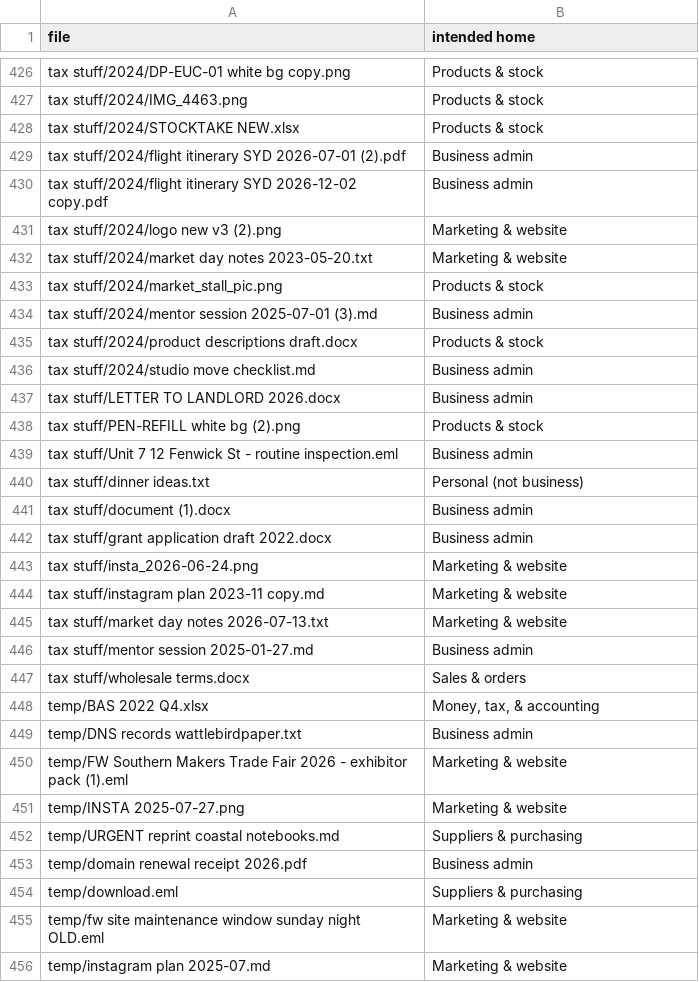
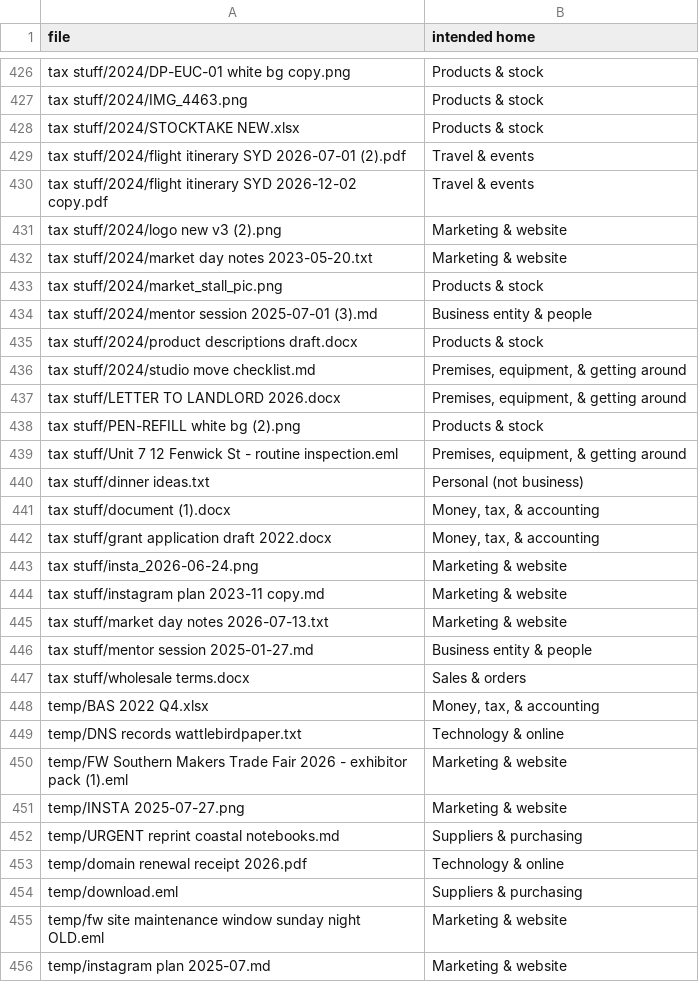
Before and after one commit to johnnydecimal/wattlebird-generator, a CSV file: answer-key.csv, drawn as a sheet; only a part is shown, gaps mark what is left out; the diff covers the shown part only.

```diff
--- a/answer-key.csv
+++ b/answer-key.csv
@@ -428,4 +428,4 @@ tax stuff/2024/IMG_4463.png,Products & stock
 tax stuff/2024/STOCKTAKE NEW.xlsx,Products & stock
-tax stuff/2024/flight itinerary SYD 2026-07-01 (2).pdf,Business admin
-tax stuff/2024/flight itinerary SYD 2026-12-02 copy.pdf,Business admin
+tax stuff/2024/flight itinerary SYD 2026-07-01 (2).pdf,Travel & events
+tax stuff/2024/flight itinerary SYD 2026-12-02 copy.pdf,Travel & events
 tax stuff/2024/logo new v3 (2).png,Marketing & website
@@ -433,11 +433,11 @@ tax stuff/2024/market day notes 2023-05-20.txt,Marketing & website
 tax stuff/2024/market_stall_pic.png,Products & stock
-tax stuff/2024/mentor session 2025-07-01 (3).md,Business admin
+tax stuff/2024/mentor session 2025-07-01 (3).md,Business entity & people
 tax stuff/2024/product descriptions draft.docx,Products & stock
-tax stuff/2024/studio move checklist.md,Business admin
-tax stuff/LETTER TO LANDLORD 2026.docx,Business admin
+tax stuff/2024/studio move checklist.md,"Premises, equipment, & getting around"
+tax stuff/LETTER TO LANDLORD 2026.docx,"Premises, equipment, & getting around"
 tax stuff/PEN-REFILL white bg (2).png,Products & stock
-tax stuff/Unit 7 12 Fenwick St - routine inspection.eml,Business admin
+tax stuff/Unit 7 12 Fenwick St - routine inspection.eml,"Premises, equipment, & getting around"
 tax stuff/dinner ideas.txt,Personal (not business)
-tax stuff/document (1).docx,Business admin
-tax stuff/grant application draft 2022.docx,Business admin
+tax stuff/document (1).docx,"Money, tax, & accounting"
+tax stuff/grant application draft 2022.docx,"Money, tax, & accounting"
 tax stuff/insta_2026-06-24.png,Marketing & website
@@ -445,6 +445,6 @@ tax stuff/instagram plan 2023-11 copy.md,Marketing & website
 tax stuff/market day notes 2026-07-13.txt,Marketing & website
-tax stuff/mentor session 2025-01-27.md,Business admin
+tax stuff/mentor session 2025-01-27.md,Business entity & people
 tax stuff/wholesale terms.docx,Sales & orders
 temp/BAS 2022 Q4.xlsx,"Money, tax, & accounting"
-temp/DNS records wattlebirdpaper.txt,Business admin
+temp/DNS records wattlebirdpaper.txt,Technology & online
 temp/FW Southern Makers Trade Fair 2026 - exhibitor pack (1).eml,Marketing & website
@@ -452,3 +452,3 @@ temp/INSTA 2025-07-27.png,Marketing & website
 temp/URGENT reprint coastal notebooks.md,Suppliers & purchasing
-temp/domain renewal receipt 2026.pdf,Business admin
+temp/domain renewal receipt 2026.pdf,Technology & online
 temp/download.eml,Suppliers & purchasing
```
Also changed, not shown: 117 edited cells elsewhere in this file, 4 other files.
